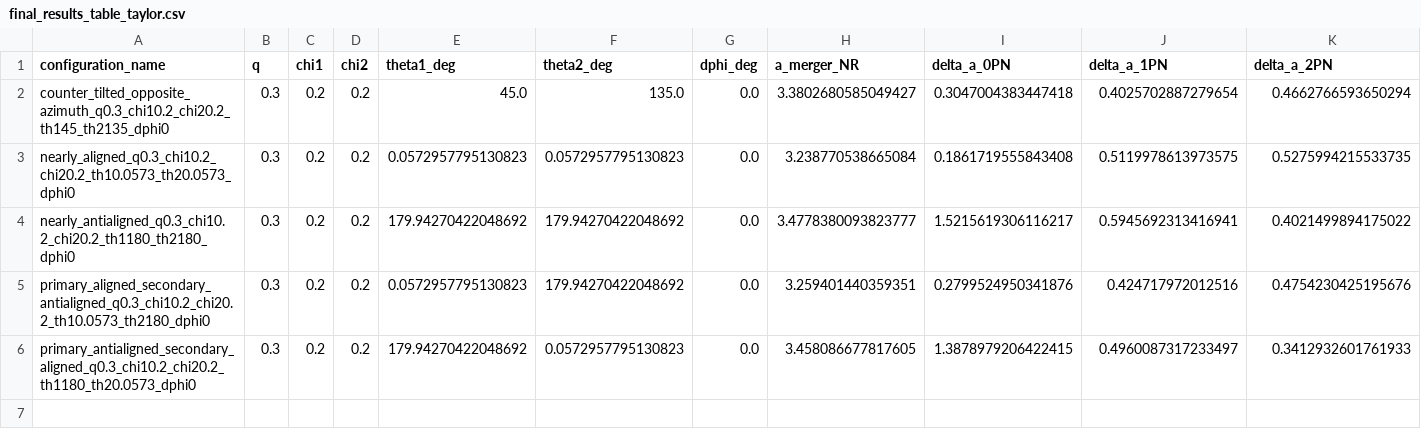
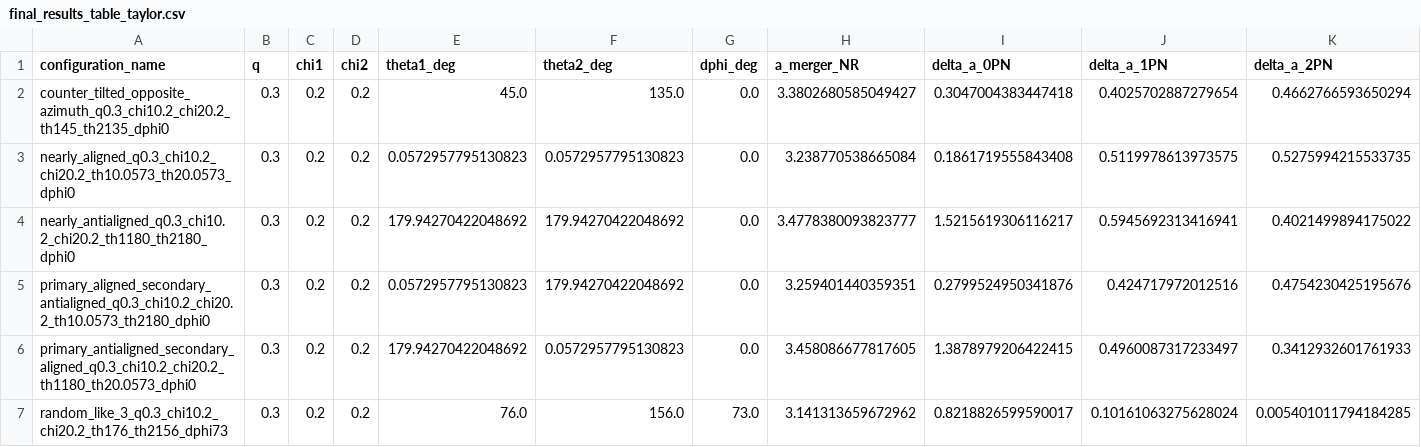
Before and after one commit to giacomobrugali/Entropy-conjecture, a CSV file: Entropy-conjecture/PostNewtonian_Analysis/data/final_results/final_results_table_taylor.csv, drawn as a sheet.

```diff
--- a/Entropy-conjecture/PostNewtonian_Analysis/data/final_results/final_results_table_taylor.csv
+++ b/Entropy-conjecture/PostNewtonian_Analysis/data/final_results/final_results_table_taylor.csv
@@ -6 +6,2 @@ primary_aligned_secondary_antialigned_q0.3_chi10.2_chi20.2_th10.0573_th2180_dphi
 primary_antialigned_secondary_aligned_q0.3_chi10.2_chi20.2_th1180_th20.0573_dphi0,0.3,0.2,0.2,179.94270422048692,0.0572957795130823,0.0,3.458086677817605,1.3878979206422415,0.4960087317233497,0.3412932601761933
+random_like_3_q0.3_chi10.2_chi20.2_th176_th2156_dphi73,0.3,0.2,0.2,76.0,156.0,73.0,3.141313659672962,0.8218826599590017,0.10161063275628024,0.005401011794184285
```
Also changed, not shown: Entropy-conjecture/PostNewtonian_Analysis/data/final_results/final_results_raw_pade.csv, Entropy-conjecture/PostNewtonian_Analysis/data/final_results/final_results_raw_taylor.csv, 8 other files.
